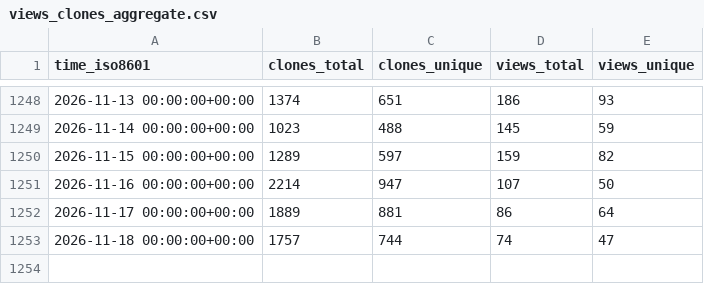
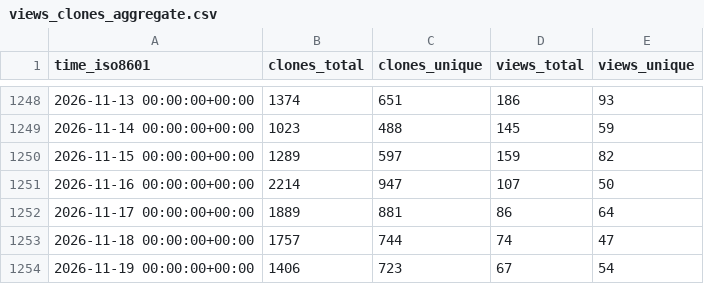
Before and after one commit to vladdoster/.github, a CSV file: zdharma-continuum/zinit/ghrs-data/views_clones_aggregate.csv, drawn as a sheet; only a part is shown, gaps mark what is left out; the diff names each change by its address in the sheet, - before the commit and + after, or states it on an @@ line.

```diff
--- a/zdharma-continuum/zinit/ghrs-data/views_clones_aggregate.csv
+++ b/zdharma-continuum/zinit/ghrs-data/views_clones_aggregate.csv
+row 1254: 2026-11-19 00:00:00+00:00 | 1406 | 723 | 67 | 54
```
Also changed, not shown: 1 other file.
